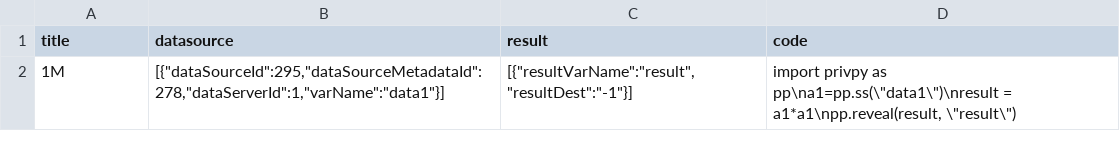
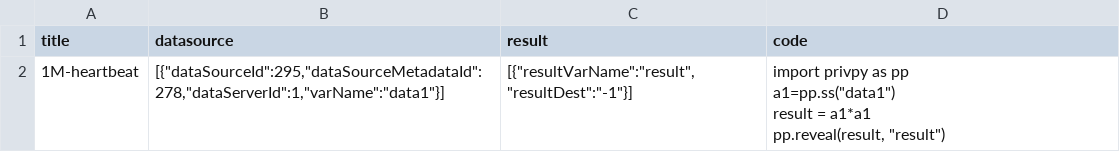
Before and after one commit to zhangxu-code/qingjiao-smoke, a CSV file: datainput/tm/1M_heartbeat_master.csv, drawn as a sheet.

```diff
--- a/datainput/tm/1M_heartbeat_master.csv
+++ b/datainput/tm/1M_heartbeat_master.csv
@@ -1,2 +1,5 @@
 title,datasource,result,code
-1M,"[{""dataSourceId"":295,""dataSourceMetadataId"":278,""dataServerId"":1,""varName"":""data1""}]","[{""resultVarName"":""result"",""resultDest"":""-1""}]","import privpy as pp\na1=pp.ss(\""data1\"")\nresult = a1*a1\npp.reveal(result, \""result\"")"
+1M-heartbeat,"[{""dataSourceId"":295,""dataSourceMetadataId"":278,""dataServerId"":1,""varName"":""data1""}]","[{""resultVarName"":""result"",""resultDest"":""-1""}]","import privpy as pp
+a1=pp.ss(""data1"")
+result = a1*a1
+pp.reveal(result, ""result"")"
```
Also changed, not shown: datainput/tm/6_alg_smoke_master.csv, datainput/tm/mixturesize_smoke_master.csv.
